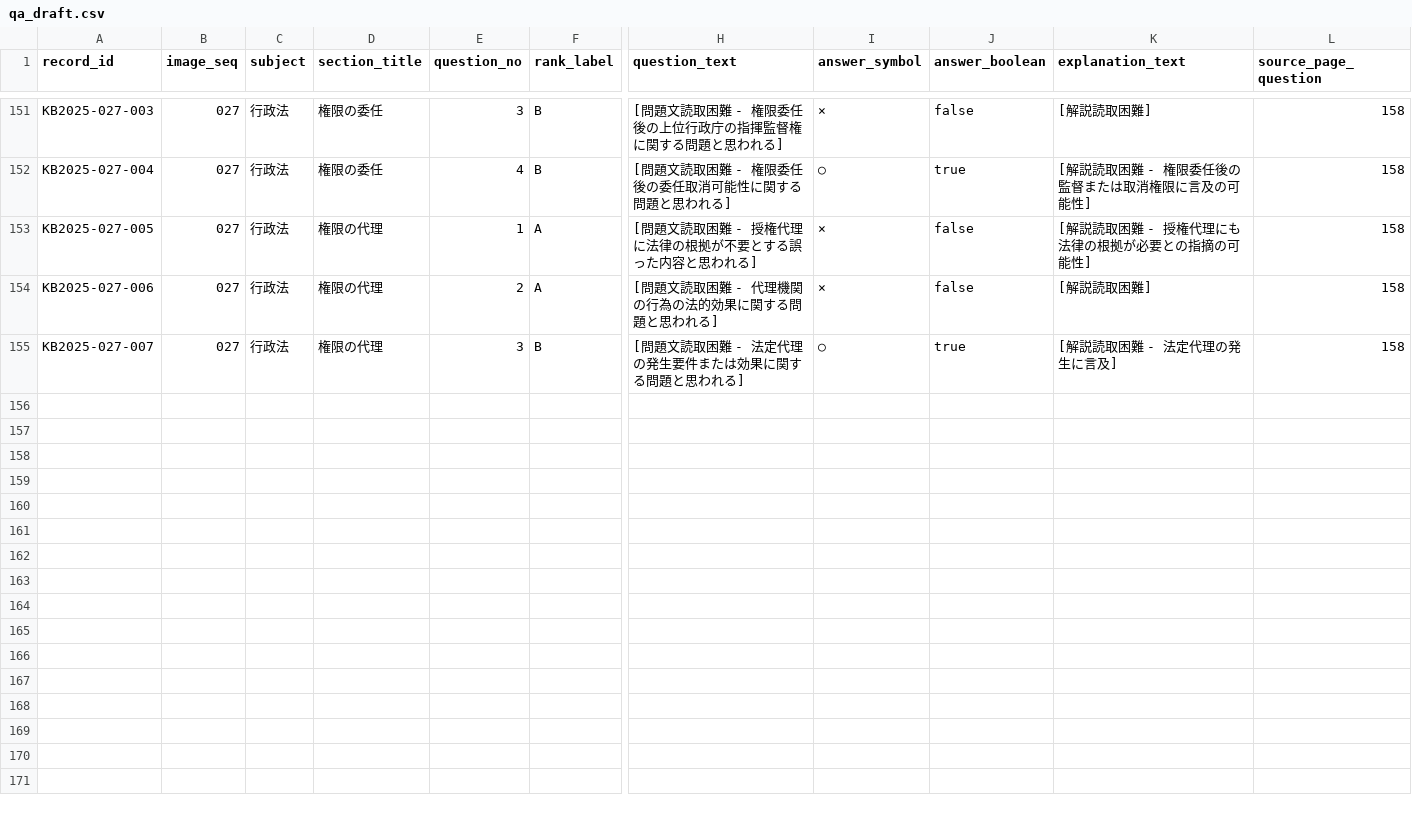
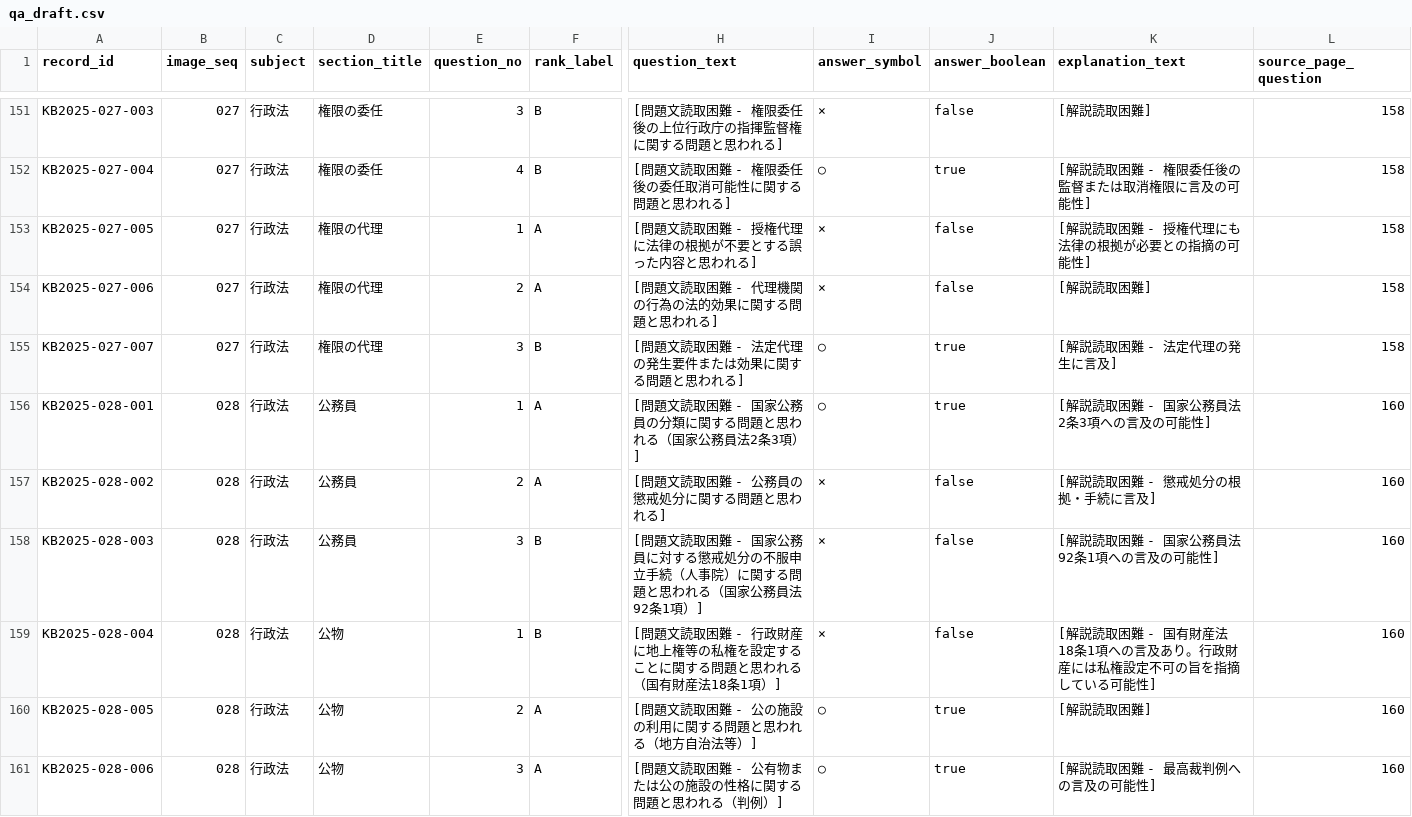
Before and after one commit to ToadRoid/gyosei_tracker, a CSV file: data/qa_draft.csv, drawn as a sheet; only a part is shown, gaps mark what is left out; rows hold the shown columns only; the diff names each change by its address in the sheet, - before the commit and + after, or states it on an @@ line.

```diff
--- a/data/qa_draft.csv
+++ b/data/qa_draft.csv
+row 156: KB2025-028-001 | 028 | 行政法 | 公務員 | 1 | A | [問題文読取困難 - 国家公務員の分類に関する問題と思われる（国家公務員法2条3項）] | ○ | true | [解説読取困難 - 国家公務員法2条3項への言及の可能性] | 160
+row 157: KB2025-028-002 | 028 | 行政法 | 公務員 | 2 | A | [問題文読取困難 - 公務員の懲戒処分に関する問題と思われる] | × | false | [解説読取困難 - 懲戒処分の根拠・手続に言及] | 160
+row 158: KB2025-028-003 | 028 | 行政法 | 公務員 | 3 | B | [問題文読取困難 - 国家公務員に対する懲戒処分の不服申立手続（人事院）に関する問題と思われる（国家公務員法92条1項）] | × | false | [解説読取困難 - 国家公務員法92条1項への言及の可能性] | 160
+row 159: KB2025-028-004 | 028 | 行政法 | 公物 | 1 | B | [問題文読取困難 - 行政財産に地上権等の私権を設定することに関する問題と思われる（国有財産法18条1項）] | × | false | [解説読取困難 - 国有財産法18条1項への言及あり。行政財産には私権設定不可の旨を指摘している可能性] | 160
+row 160: KB2025-028-005 | 028 | 行政法 | 公物 | 2 | A | [問題文読取困難 - 公の施設の利用に関する問題と思われる（地方自治法等）] | ○ | true | [解説読取困難] | 160
+row 161: KB2025-028-006 | 028 | 行政法 | 公物 | 3 | A | [問題文読取困難 - 公有物または公の施設の性格に関する問題と思われる（判例）] | ○ | true | [解説読取困難 - 最高裁判例への言及の可能性] | 160
```
